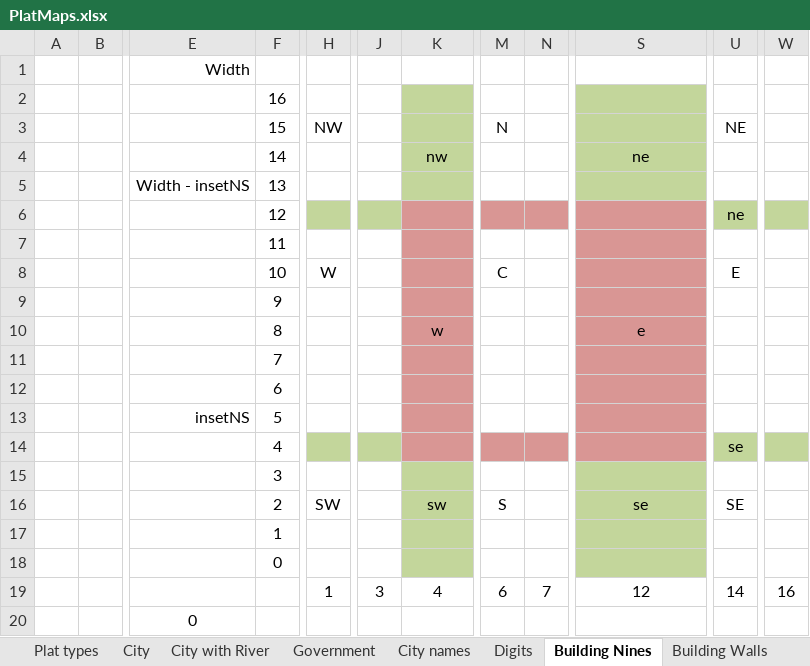
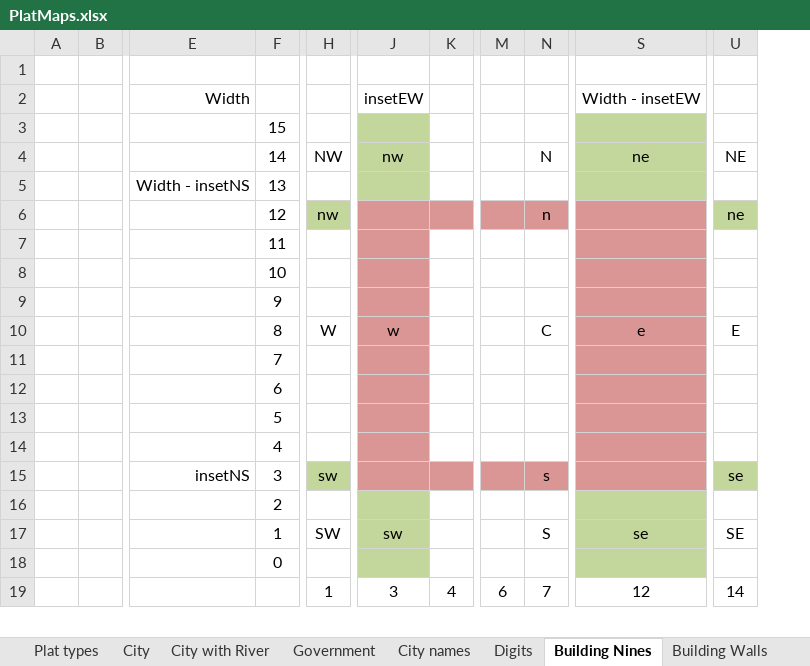
Before and after one commit to echurchill/CityWorld, an Excel workbook: notes/PlatMaps.xlsx, sheet Building Nines, drawn as a sheet; only a part is shown, gaps mark what is left out; values as stored, in another font and other column widths than the file's, no borders; removed rows and columns are numbered as before the commit, all else as after; rows hold the shown columns only; the diff covers the shown part only; the diff names each change by its address in the sheet, - before the commit and + after, or states it on an @@ line.

```diff
--- a/notes/PlatMaps.xlsx (sheet Building Nines)
+++ b/notes/PlatMaps.xlsx (sheet Building Nines)
-column J, row 19: 3
+column K, row 19: 4
+column M, row 19: 6
-column N, row 19: 7
-column W, row 19: 16
-row 1:  |  | Width
+row 1: (empty)
+row 2:  |  | Width |  |  | insetEW |  |  |  | Width - insetEW
-F3: 16
+F3: 15
-F4: 15
+F4: 14
-J4: (empty)
+J4: nw
-S4: (empty)
+S4: ne
-row 4:  |  |  | 14 |  |  | nw |  |  | ne
-row 6:  |  |  | 12 |  |  |  |  |  |  | ne
+row 6:  |  |  | 12 | nw |  |  |  | n |  | ne
-row 8:  |  |  | 10 | W |  |  | C |  |  | E
+row 8:  |  |  | 10
-H10: (empty)
+H10: W
-N10: (empty)
+N10: C
-U10: (empty)
+U10: E
-row 13:  |  | insetNS | 5
-row 14:  |  |  | 4 |  |  |  |  |  |  | se
-F13: 3
+F13: 5
-J13 fill: #C3D69B
+J13 fill: #D99694
-S13 fill: #C3D69B
+S13 fill: #D99694
+row 14:  |  |  | 4
+row 15:  |  | insetNS | 3 | sw |  |  |  | s |  | se
+row 16:  |  |  | 2
-F17: 2
+F17: 1
-row 17:  |  |  | 1
-J19: 4
+J19: 3
-N19: 6
+N19: 7
-row 20:  |  | 0
```
Also changed, not shown: 1 removed row and 4 edited cells elsewhere in this sheet, other sheet tabs, 35 other files.
